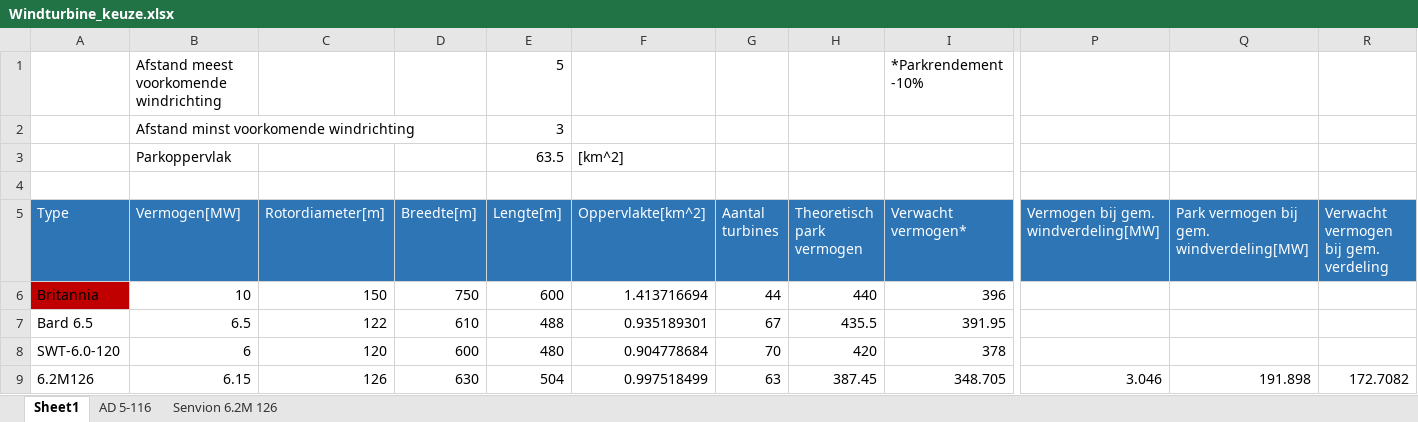
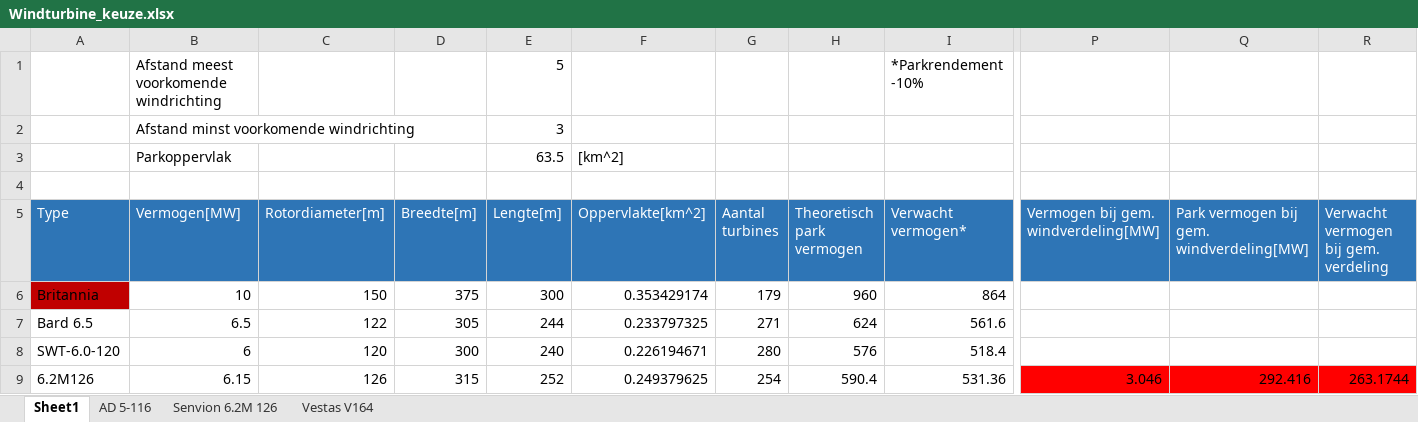
Before and after one commit to Martijnve23/HHS_PROENT-1617, an Excel workbook: Projectinformatie/Windturbine_keuze.xlsx, sheet Sheet1, drawn as a sheet; only a part is shown, gaps mark what is left out; values as stored, in another font and other column widths than the file's, no borders; conditional formats and table styles not drawn; the diff covers the shown part only; the diff names each change by its address in the sheet, - before the commit and + after, or states it on an @@ line.

```diff
--- a/Projectinformatie/Windturbine_keuze.xlsx (sheet Sheet1)
+++ b/Projectinformatie/Windturbine_keuze.xlsx (sheet Sheet1)
+sheet tab: Vestas V164
-D6 (Breedte[m]): 750
+D6 (Breedte[m]): 375
-E6 (Lengte[m]): 600
+E6 (Lengte[m]): 300
-F6 (Oppervlakte[km^2]): 1.413716694
+F6 (Oppervlakte[km^2]): 0.353429174
-G6 (Aantal turbines): 44
+G6 (Aantal turbines): 179
-H6 (Theoretisch park vermogen): 440
+H6 (Theoretisch park vermogen): 960
-I6 (Verwacht vermogen*): 396
+I6 (Verwacht vermogen*): 864
-D7 (Breedte[m]): 610
+D7 (Breedte[m]): 305
-E7 (Lengte[m]): 488
+E7 (Lengte[m]): 244
-F7 (Oppervlakte[km^2]): 0.935189301
+F7 (Oppervlakte[km^2]): 0.233797325
-G7 (Aantal turbines): 67
+G7 (Aantal turbines): 271
-H7 (Theoretisch park vermogen): 435.5
+H7 (Theoretisch park vermogen): 624
-I7 (Verwacht vermogen*): 391.95
+I7 (Verwacht vermogen*): 561.6
-D8 (Breedte[m]): 600
+D8 (Breedte[m]): 300
-E8 (Lengte[m]): 480
+E8 (Lengte[m]): 240
-F8 (Oppervlakte[km^2]): 0.904778684
+F8 (Oppervlakte[km^2]): 0.226194671
-G8 (Aantal turbines): 70
+G8 (Aantal turbines): 280
-H8 (Theoretisch park vermogen): 420
+H8 (Theoretisch park vermogen): 576
-I8 (Verwacht vermogen*): 378
+I8 (Verwacht vermogen*): 518.4
-D9 (Breedte[m]): 630
+D9 (Breedte[m]): 315
-E9 (Lengte[m]): 504
+E9 (Lengte[m]): 252
-F9 (Oppervlakte[km^2]): 0.997518499
+F9 (Oppervlakte[km^2]): 0.249379625
-G9 (Aantal turbines): 63
+G9 (Aantal turbines): 254
-H9 (Theoretisch park vermogen): 387.45
+H9 (Theoretisch park vermogen): 590.4
-I9 (Verwacht vermogen*): 348.705
+I9 (Verwacht vermogen*): 531.36
-P9:R9 fill: none
+P9:R9 fill: #FF0000
-Q9: 191.898
+Q9: 292.416
-R9: 172.7082
+R9: 263.1744
```
Also changed, not shown: 183 edited cells and cell formats elsewhere in this sheet, sheet Senvion 6.2M 126, sheet AD 5-116, charts or pictures, 28 other files.
